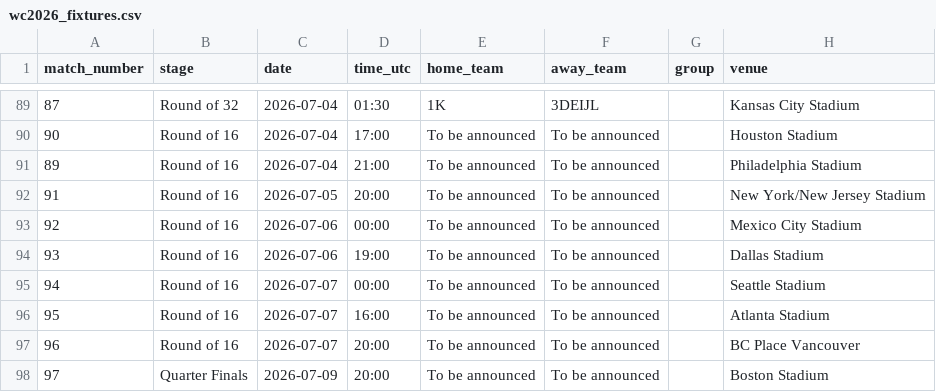
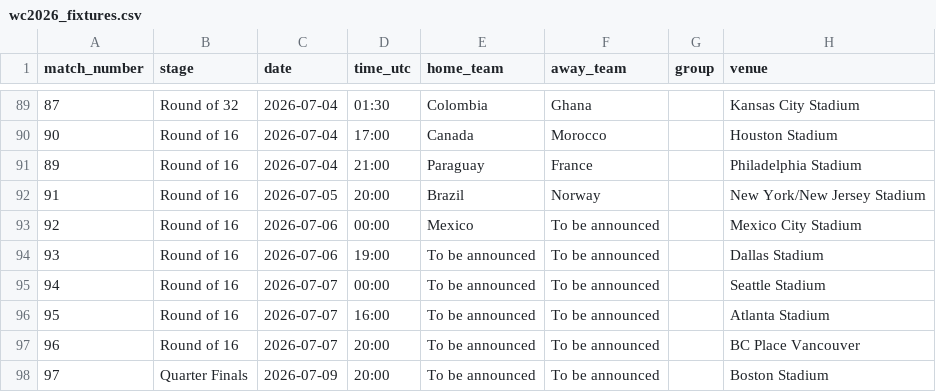
Before and after one commit to GHmysa/predictions-football-bot, a CSV file: ml/data/wc2026_fixtures.csv, drawn as a sheet; only a part is shown, gaps mark what is left out; the diff covers the shown part only.

```diff
--- a/ml/data/wc2026_fixtures.csv
+++ b/ml/data/wc2026_fixtures.csv
@@ -89,6 +89,6 @@ match_number,stage,date,time_utc,home_team,away_team,group,venue
-87,Round of 32,2026-07-04,01:30,1K,3DEIJL,,Kansas City Stadium
-90,Round of 16,2026-07-04,17:00,To be announced,To be announced,,Houston Stadium
-89,Round of 16,2026-07-04,21:00,To be announced,To be announced,,Philadelphia Stadium
-91,Round of 16,2026-07-05,20:00,To be announced,To be announced,,New York/New Jersey Stadium
-92,Round of 16,2026-07-06,00:00,To be announced,To be announced,,Mexico City Stadium
+87,Round of 32,2026-07-04,01:30,Colombia,Ghana,,Kansas City Stadium
+90,Round of 16,2026-07-04,17:00,Canada,Morocco,,Houston Stadium
+89,Round of 16,2026-07-04,21:00,Paraguay,France,,Philadelphia Stadium
+91,Round of 16,2026-07-05,20:00,Brazil,Norway,,New York/New Jersey Stadium
+92,Round of 16,2026-07-06,00:00,Mexico,To be announced,,Mexico City Stadium
 93,Round of 16,2026-07-06,19:00,To be announced,To be announced,,Dallas Stadium
```
Also changed, not shown: 31 edited cells elsewhere in this file, 7 other files.
